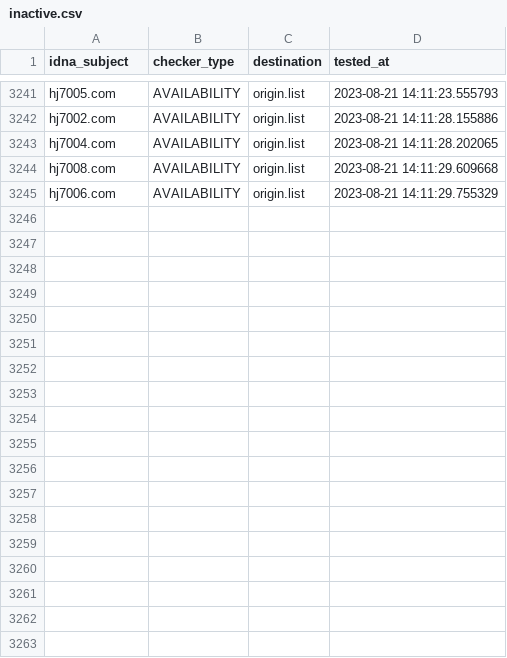
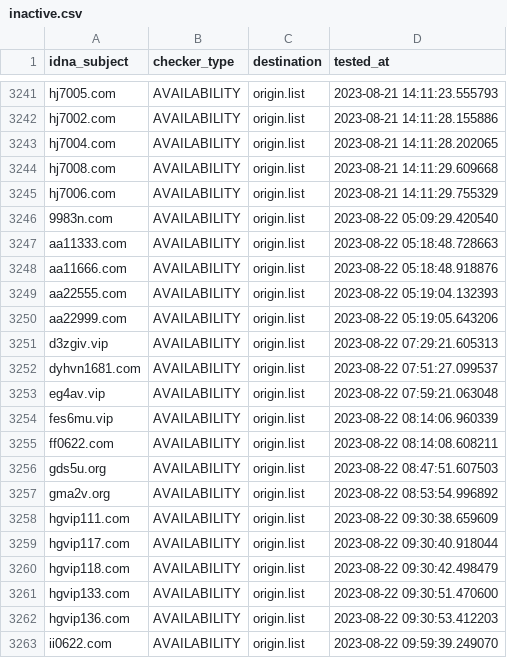
Before and after one commit to bigdargon/hostsVN-gambling-02-dead-hosts, a CSV file: .pyfunceble/inactive.csv, drawn as a sheet; only a part is shown, gaps mark what is left out; the diff names each change by its address in the sheet, - before the commit and + after, or states it on an @@ line.

```diff
--- a/.pyfunceble/inactive.csv
+++ b/.pyfunceble/inactive.csv
+row 3246: 9983n.com | AVAILABILITY | origin.list | 2023-08-22 05:09:29.420540
+row 3247: aa11333.com | AVAILABILITY | origin.list | 2023-08-22 05:18:48.728663
+row 3248: aa11666.com | AVAILABILITY | origin.list | 2023-08-22 05:18:48.918876
+row 3249: aa22555.com | AVAILABILITY | origin.list | 2023-08-22 05:19:04.132393
+row 3250: aa22999.com | AVAILABILITY | origin.list | 2023-08-22 05:19:05.643206
+row 3251: d3zgiv.vip | AVAILABILITY | origin.list | 2023-08-22 07:29:21.605313
+row 3252: dyhvn1681.com | AVAILABILITY | origin.list | 2023-08-22 07:51:27.099537
+row 3253: eg4av.vip | AVAILABILITY | origin.list | 2023-08-22 07:59:21.063048
+row 3254: fes6mu.vip | AVAILABILITY | origin.list | 2023-08-22 08:14:06.960339
+row 3255: ff0622.com | AVAILABILITY | origin.list | 2023-08-22 08:14:08.608211
+row 3256: gds5u.org | AVAILABILITY | origin.list | 2023-08-22 08:47:51.607503
+row 3257: gma2v.org | AVAILABILITY | origin.list | 2023-08-22 08:53:54.996892
+row 3258: hgvip111.com | AVAILABILITY | origin.list | 2023-08-22 09:30:38.659609
+row 3259: hgvip117.com | AVAILABILITY | origin.list | 2023-08-22 09:30:40.918044
+row 3260: hgvip118.com | AVAILABILITY | origin.list | 2023-08-22 09:30:42.498479
+row 3261: hgvip133.com | AVAILABILITY | origin.list | 2023-08-22 09:30:51.470600
+row 3262: hgvip136.com | AVAILABILITY | origin.list | 2023-08-22 09:30:53.412203
+row 3263: ii0622.com | AVAILABILITY | origin.list | 2023-08-22 09:59:39.249070
```
Also changed, not shown: 18 other files.
